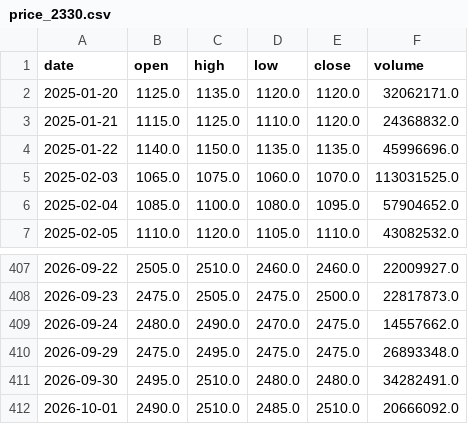
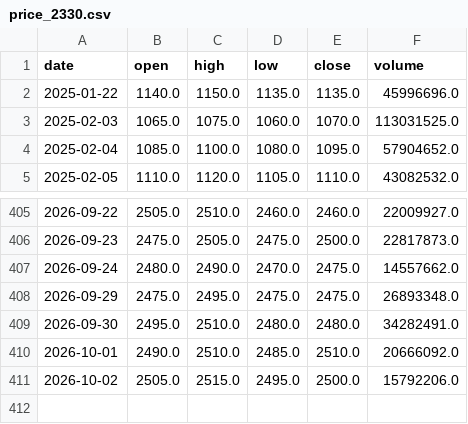
Before and after one commit to yang214639/tw-stock-daily, a CSV file: data/price_2330.csv, drawn as a sheet; only a part is shown, gaps mark what is left out; removed rows and columns are numbered as before the commit, all else as after; the diff names each change by its address in the sheet, - before the commit and + after, or states it on an @@ line.

```diff
--- a/data/price_2330.csv
+++ b/data/price_2330.csv
-row 2: 2025-01-20 | 1125.0 | 1135.0 | 1120.0 | 1120.0 | 32062171.0
-row 3: 2025-01-21 | 1115.0 | 1125.0 | 1110.0 | 1120.0 | 24368832.0
+row 411: 2026-10-02 | 2505.0 | 2515.0 | 2495.0 | 2500.0 | 15792206.0
```
Also changed, not shown: data/price_2454.csv, data/price_3661.csv, 36 other files.
